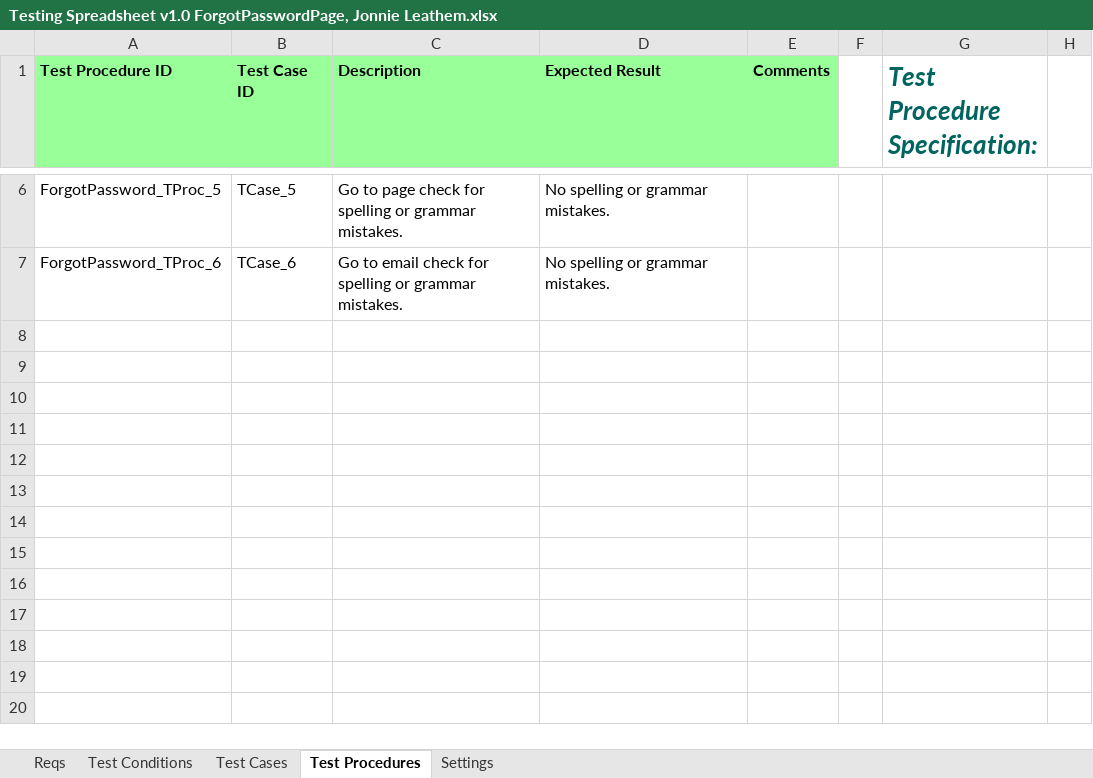
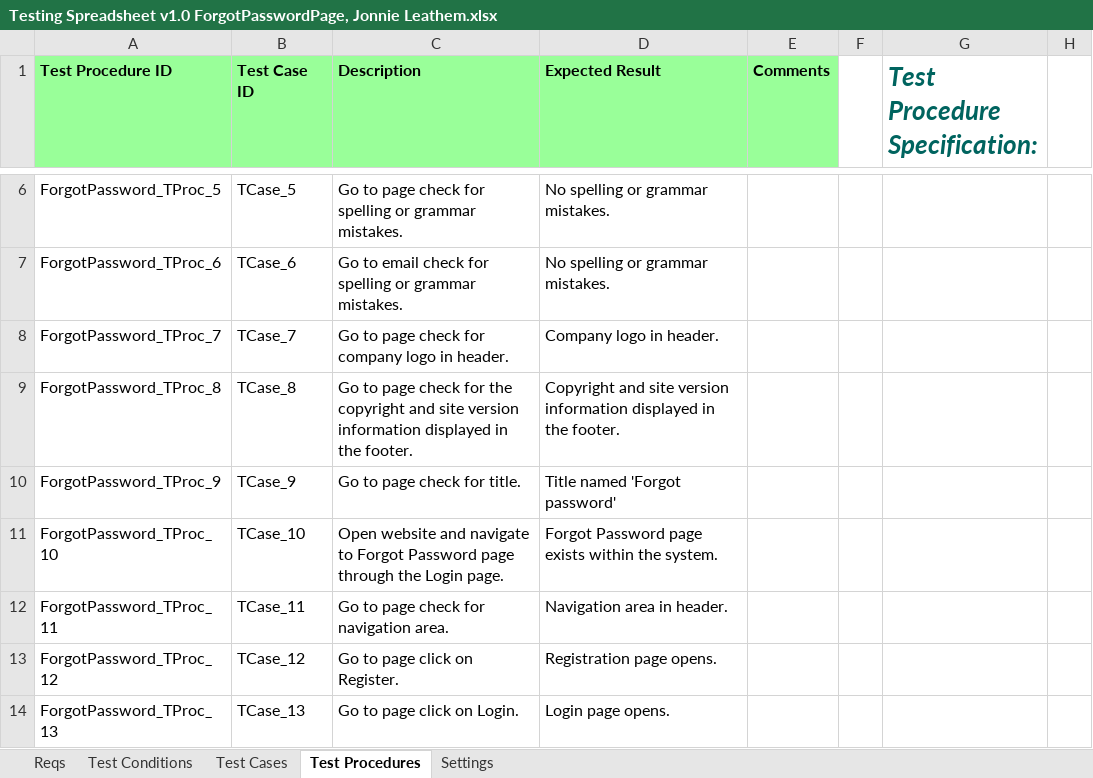
Before and after one commit to KevinOHare/Software-Testing-And-Verification, an Excel workbook: Testing Spreadsheet v1.0 ForgotPasswordPage, Jonnie Leathem.xlsx, sheet Test Procedures, drawn as a sheet; only a part is shown, gaps mark what is left out; values as stored, in another font and other column widths than the file's, no borders; the diff names each change by its address in the sheet, - before the commit and + after, or states it on an @@ line.

Commit message:
forgot password changes

```diff
--- a/Testing Spreadsheet v1.0 ForgotPasswordPage, Jonnie Leathem.xlsx (sheet Test Procedures)
+++ b/Testing Spreadsheet v1.0 ForgotPasswordPage, Jonnie Leathem.xlsx (sheet Test Procedures)
+row 8: ForgotPassword_TProc_7 | TCase_7 | Go to page check for company logo in header. | Company logo in header.
+row 9: ForgotPassword_TProc_8 | TCase_8 | Go to page check for the copyright and site version information displayed in the footer. | Copyright and site version information displayed in the footer.
+row 10: ForgotPassword_TProc_9 | TCase_9 | Go to page check for title. | Title named 'Forgot password'
+row 11: ForgotPassword_TProc_10 | TCase_10 | Open website and navigate to Forgot Password page through the Login page. | Forgot Password page exists within the system.
+row 12: ForgotPassword_TProc_11 | TCase_11 | Go to page check for navigation area. | Navigation area in header.
+row 13: ForgotPassword_TProc_12 | TCase_12 | Go to page click on Register. | Registration page opens.
+row 14: ForgotPassword_TProc_13 | TCase_13 | Go to page click on Login. | Login page opens.
```
Also changed, not shown: sheet Test Cases, sheet Test Conditions, charts or pictures.
